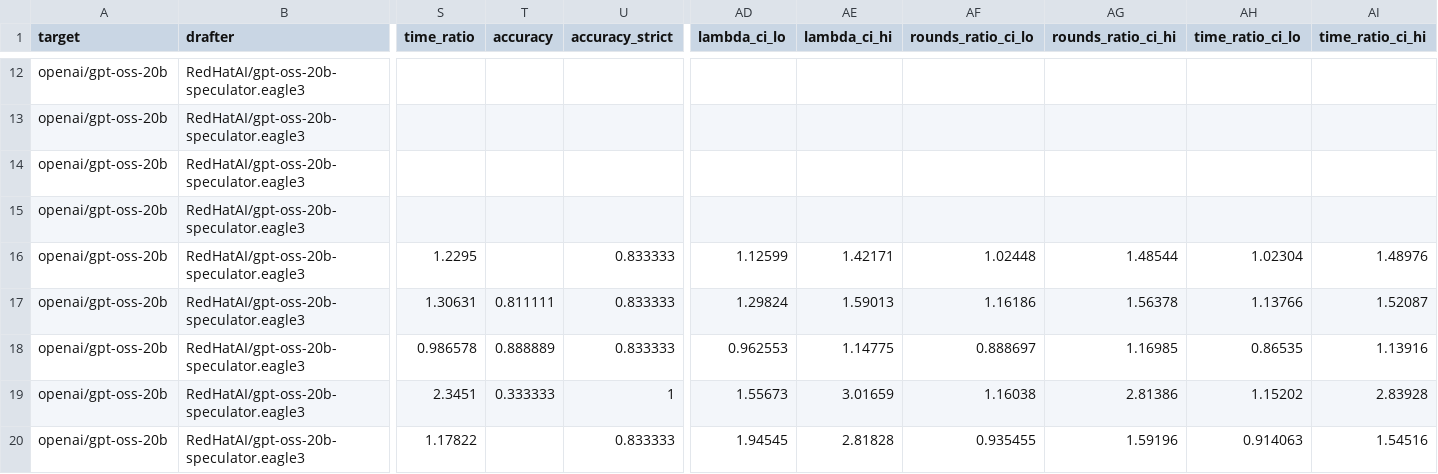
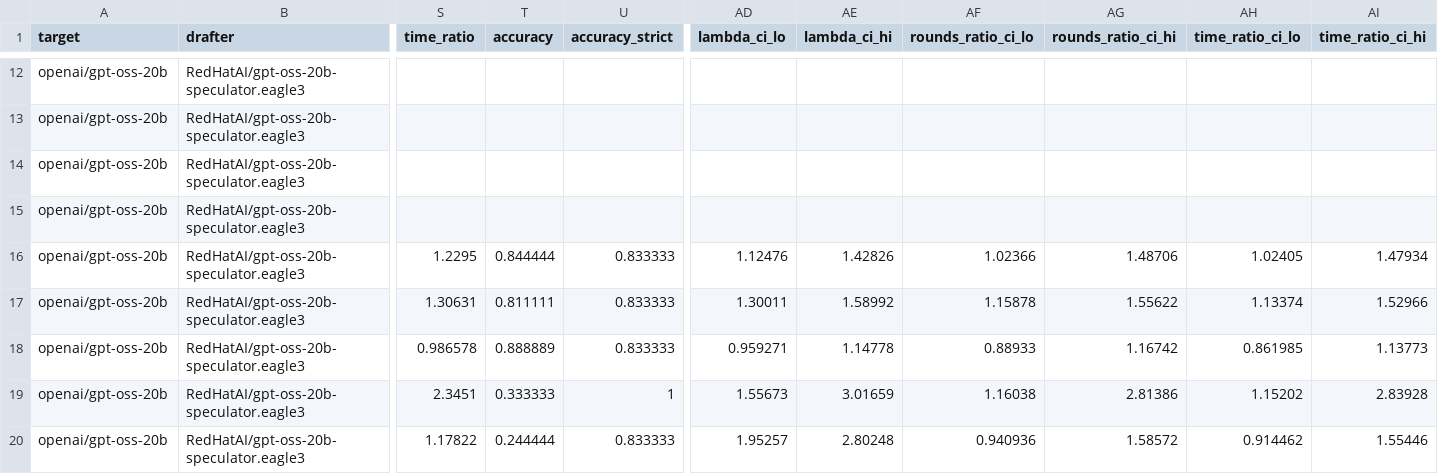
Before and after one commit to billxby/lossy-token-eff, a CSV file: campaign/addendum/tables/step8__gpt-oss-20b__rh-eagle3.csv, drawn as a sheet; only a part is shown, gaps mark what is left out; the diff covers the shown part only; the diff names each change by its address in the sheet, - before the commit and + after, or states it on an @@ line.

```diff
--- a/campaign/addendum/tables/step8__gpt-oss-20b__rh-eagle3.csv
+++ b/campaign/addendum/tables/step8__gpt-oss-20b__rh-eagle3.csv
-T16 (accuracy): (empty)
+T16 (accuracy): 0.844444
-AD16 (lambda_ci_lo): 1.12599
+AD16 (lambda_ci_lo): 1.12476
-AE16 (lambda_ci_hi): 1.42171
+AE16 (lambda_ci_hi): 1.42826
-AF16 (rounds_ratio_ci_lo): 1.02448
+AF16 (rounds_ratio_ci_lo): 1.02366
-AG16 (rounds_ratio_ci_hi): 1.48544
+AG16 (rounds_ratio_ci_hi): 1.48706
-AH16 (time_ratio_ci_lo): 1.02304
+AH16 (time_ratio_ci_lo): 1.02405
-AI16 (time_ratio_ci_hi): 1.48976
+AI16 (time_ratio_ci_hi): 1.47934
-AD17 (lambda_ci_lo): 1.29824
+AD17 (lambda_ci_lo): 1.30011
-AE17 (lambda_ci_hi): 1.59013
+AE17 (lambda_ci_hi): 1.58992
-AF17 (rounds_ratio_ci_lo): 1.16186
+AF17 (rounds_ratio_ci_lo): 1.15878
-AG17 (rounds_ratio_ci_hi): 1.56378
+AG17 (rounds_ratio_ci_hi): 1.55622
-AH17 (time_ratio_ci_lo): 1.13766
+AH17 (time_ratio_ci_lo): 1.13374
-AI17 (time_ratio_ci_hi): 1.52087
+AI17 (time_ratio_ci_hi): 1.52966
-AD18 (lambda_ci_lo): 0.962553
+AD18 (lambda_ci_lo): 0.959271
-AE18 (lambda_ci_hi): 1.14775
+AE18 (lambda_ci_hi): 1.14778
-AF18 (rounds_ratio_ci_lo): 0.888697
+AF18 (rounds_ratio_ci_lo): 0.88933
-AG18 (rounds_ratio_ci_hi): 1.16985
+AG18 (rounds_ratio_ci_hi): 1.16742
-AH18 (time_ratio_ci_lo): 0.86535
+AH18 (time_ratio_ci_lo): 0.861985
-AI18 (time_ratio_ci_hi): 1.13916
+AI18 (time_ratio_ci_hi): 1.13773
-T20 (accuracy): (empty)
+T20 (accuracy): 0.244444
-AD20 (lambda_ci_lo): 1.94545
+AD20 (lambda_ci_lo): 1.95257
-AE20 (lambda_ci_hi): 2.81828
+AE20 (lambda_ci_hi): 2.80248
-AF20 (rounds_ratio_ci_lo): 0.935455
+AF20 (rounds_ratio_ci_lo): 0.940936
-AG20 (rounds_ratio_ci_hi): 1.59196
+AG20 (rounds_ratio_ci_hi): 1.58572
-AH20 (time_ratio_ci_lo): 0.914063
+AH20 (time_ratio_ci_lo): 0.914462
-AI20 (time_ratio_ci_hi): 1.54516
+AI20 (time_ratio_ci_hi): 1.55446
```
Also changed, not shown: 128 edited cells elsewhere in this file, campaign/addendum/step8/manifest.csv, campaign/addendum/tables/step8__qwen3-8b__dspark.csv, 9 other files.
